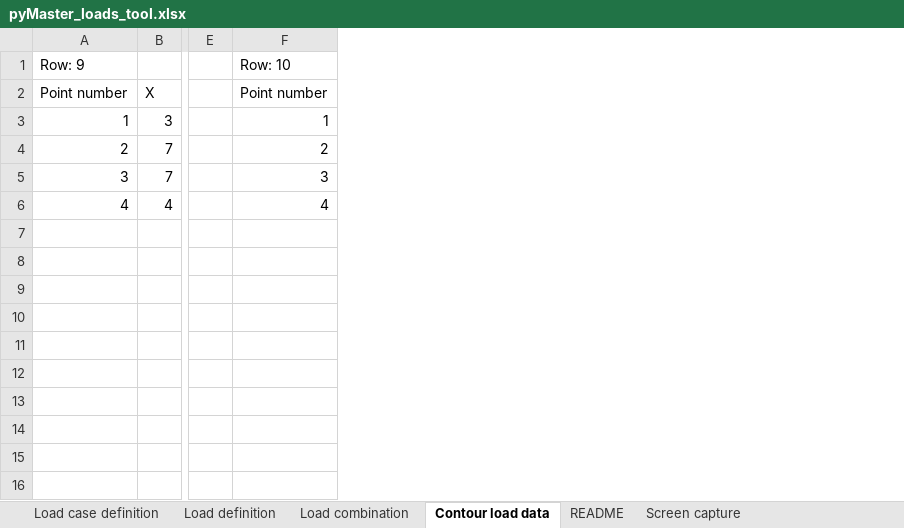
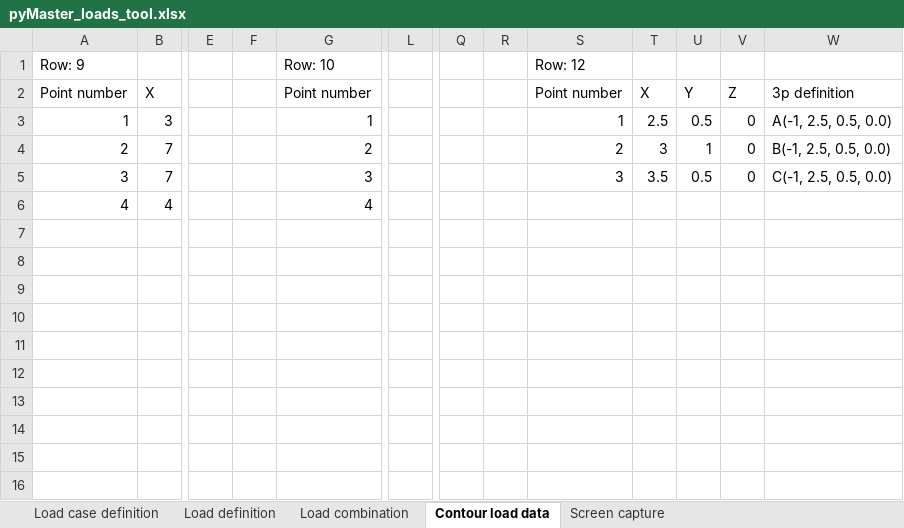
Before and after one commit to WT-MWO/pyMasterLoadsTool, an Excel workbook: pyMaster_loads_tool.xlsx, sheet Contour load data, drawn as a sheet; only a part is shown, gaps mark what is left out; values as stored, in another font and other column widths than the file's, no borders; the diff names each change by its address in the sheet, - before the commit and + after, or states it on an @@ line.

```diff
--- a/pyMaster_loads_tool.xlsx (sheet Contour load data)
+++ b/pyMaster_loads_tool.xlsx (sheet Contour load data)
-sheet tab: README
+column F, empty
+column L, empty
+column Q, empty
+column R, empty
+column S, rows 1-5: Row: 12 | Point number | 1 | 2 | 3
+column T, rows 2-5: X | 2.5 | 3 | 3.5
+column U, rows 2-5: Y | 0.5 | 1 | 0.5
+column V, rows 2-5: Z | 0 | 0 | 0
+column W, rows 2-5: 3p definition | A(-1, 2.5, 0.5, 0.0) | B(-1, 2.5, 0.5, 0.0) | C(-1, 2.5, 0.5, 0.0)
```
Also changed, not shown: sheet Load definition, sheet Load case definition, pyMaster_loads_tool - Copy.xlsx, 2 other files.
